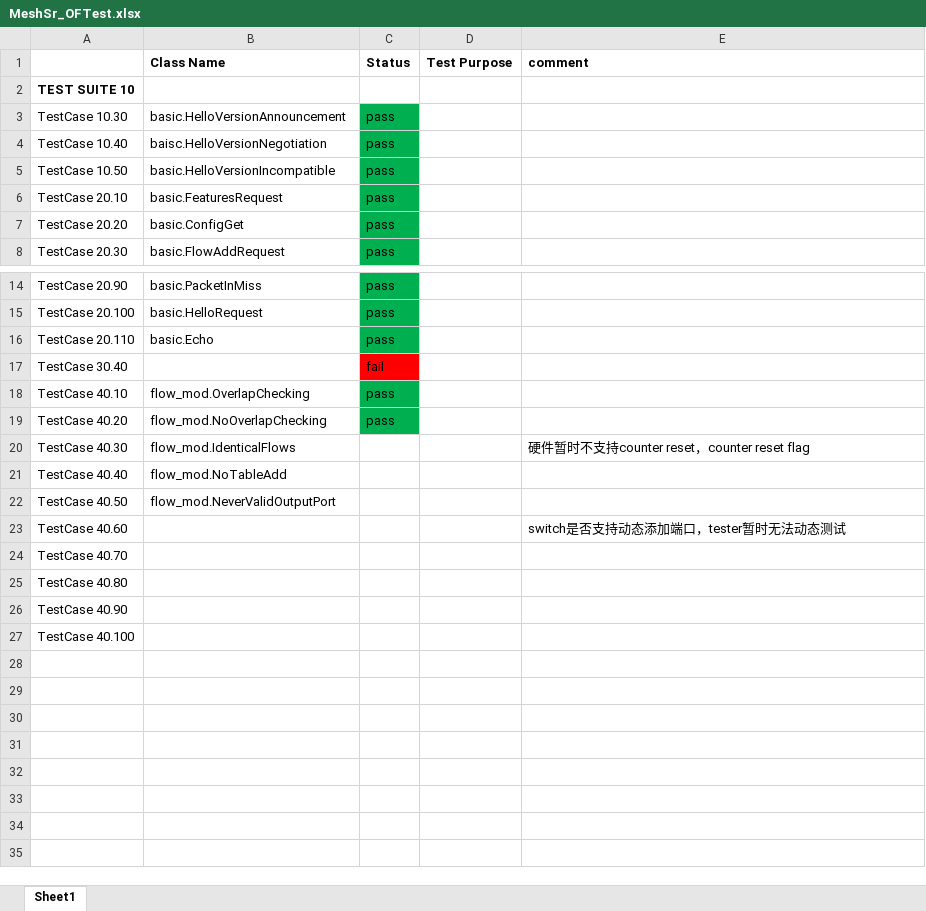
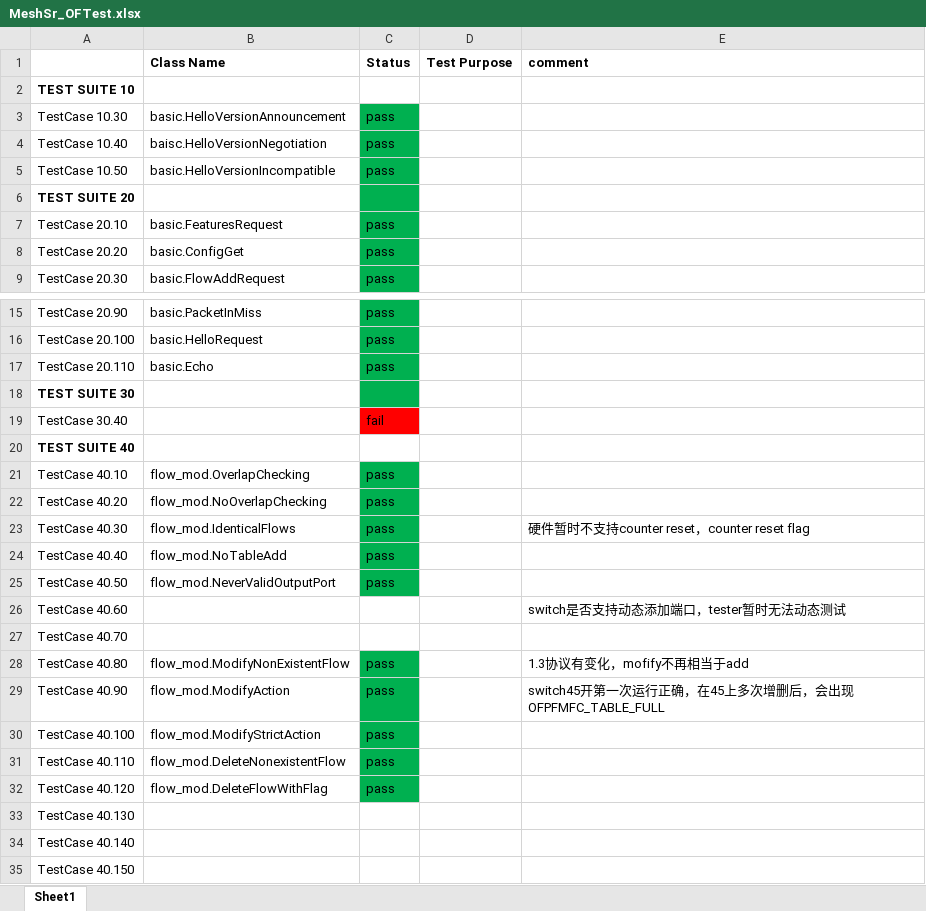
Before and after one commit to jackyang74/oftest, an Excel workbook: docs/MeshSr_OFTest.xlsx, sheet Sheet1, drawn as a sheet; only a part is shown, gaps mark what is left out; values as stored, in another font and other column widths than the file's, no borders; addresses are those after the commit; the diff names each change by its address in the sheet, - before the commit and + after, or states it on an @@ line.

```diff
--- a/docs/MeshSr_OFTest.xlsx (sheet Sheet1)
+++ b/docs/MeshSr_OFTest.xlsx (sheet Sheet1)
+row 6: TEST SUITE 20
+row 18: TEST SUITE 30
+row 20: TEST SUITE 40
-C23:C25 (Status): (empty)
+C23:C25 (Status): pass
-C23:C25 fill: none
+C23:C25 fill: #00B050
-B28 (Class Name): (empty)
+B28 (Class Name): flow_mod.ModifyNonExistentFlow
-C28:C30 (Status): (empty)
+C28:C30 (Status): pass
-C28:C30 fill: none
+C28:C30 fill: #00B050
-E28 (comment): (empty)
+E28 (comment): 1.3协议有变化，mofify不再相当于add
-B29 (Class Name): (empty)
+B29 (Class Name): flow_mod.ModifyAction
-E29 (comment): (empty)
+E29 (comment): switch45开第一次运行正确，在45上多次增删后，会出现OFPFMFC_TABLE_FULL
-B30 (Class Name): (empty)
+B30 (Class Name): flow_mod.ModifyStrictAction
+row 31: TestCase 40.110 | flow_mod.DeleteNonexistentFlow | pass
+row 32: TestCase 40.120 | flow_mod.DeleteFlowWithFlag | pass
+row 33: TestCase 40.130
+row 34: TestCase 40.140
+row 35: TestCase 40.150
```
Also changed, not shown: 2 other files.
